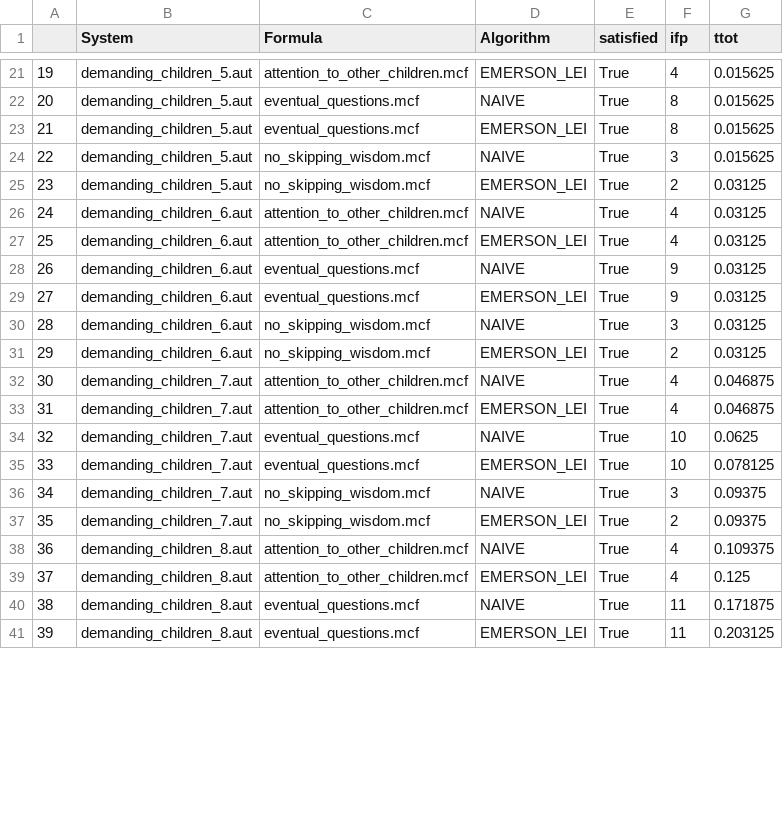
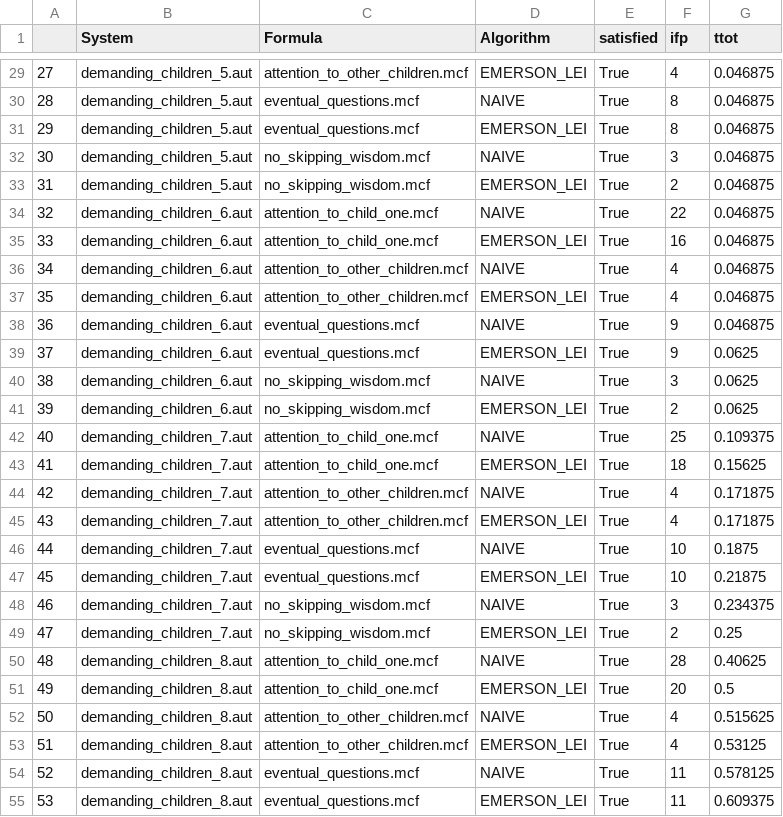
Before and after one commit to joshuawirtz/algorithms_for_model_checking-assignments, a CSV file: I/profiling/demanding/2022-12-15_11-27.csv, drawn as a sheet; only a part is shown, gaps mark what is left out; addresses are those after the commit; the diff covers the shown part only; the diff names each change by its address in the sheet, - before the commit and + after, or states it on an @@ line.

```diff
--- a/I/profiling/demanding/2022-12-15_11-27.csv
+++ b/I/profiling/demanding/2022-12-15_11-27.csv
@@ column A renumbered from row 4 down @@
-G29:G32 (ttot): 0.015625
+G29:G32 (ttot): 0.046875
-G33 (ttot): 0.03125
+G33 (ttot): 0.046875
+row 34: 32 | demanding_children_6.aut | attention_to_child_one.mcf | NAIVE | True | 22 | 0.046875
+row 35: 33 | demanding_children_6.aut | attention_to_child_one.mcf | EMERSON_LEI | True | 16 | 0.046875
-G36:G38 (ttot): 0.03125
+G36:G38 (ttot): 0.046875
-G39:G41 (ttot): 0.03125
+G39:G41 (ttot): 0.0625
+row 42: 40 | demanding_children_7.aut | attention_to_child_one.mcf | NAIVE | True | 25 | 0.109375
+row 43: 41 | demanding_children_7.aut | attention_to_child_one.mcf | EMERSON_LEI | True | 18 | 0.15625
-G44:G45 (ttot): 0.046875
+G44:G45 (ttot): 0.171875
-G46 (ttot): 0.0625
+G46 (ttot): 0.1875
-G47 (ttot): 0.078125
+G47 (ttot): 0.21875
-G48 (ttot): 0.09375
+G48 (ttot): 0.234375
-G49 (ttot): 0.09375
+G49 (ttot): 0.25
+row 50: 48 | demanding_children_8.aut | attention_to_child_one.mcf | NAIVE | True | 28 | 0.40625
+row 51: 49 | demanding_children_8.aut | attention_to_child_one.mcf | EMERSON_LEI | True | 20 | 0.5
-G52 (ttot): 0.109375
+G52 (ttot): 0.515625
-G53 (ttot): 0.125
+G53 (ttot): 0.53125
-G54 (ttot): 0.171875
+G54 (ttot): 0.578125
-G55 (ttot): 0.203125
+G55 (ttot): 0.609375
```
Also changed, not shown: 12 added rows and 29 edited cells elsewhere in this file, 1 other file.
